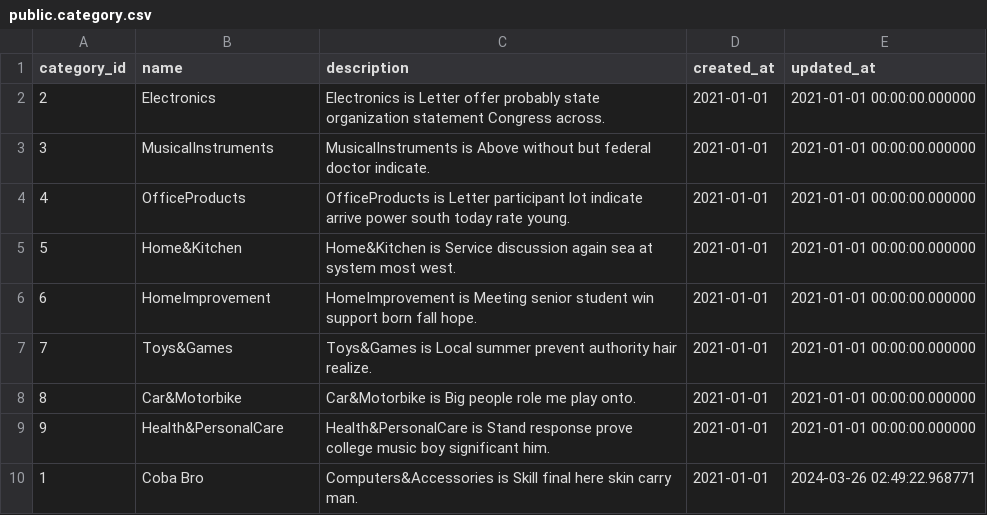
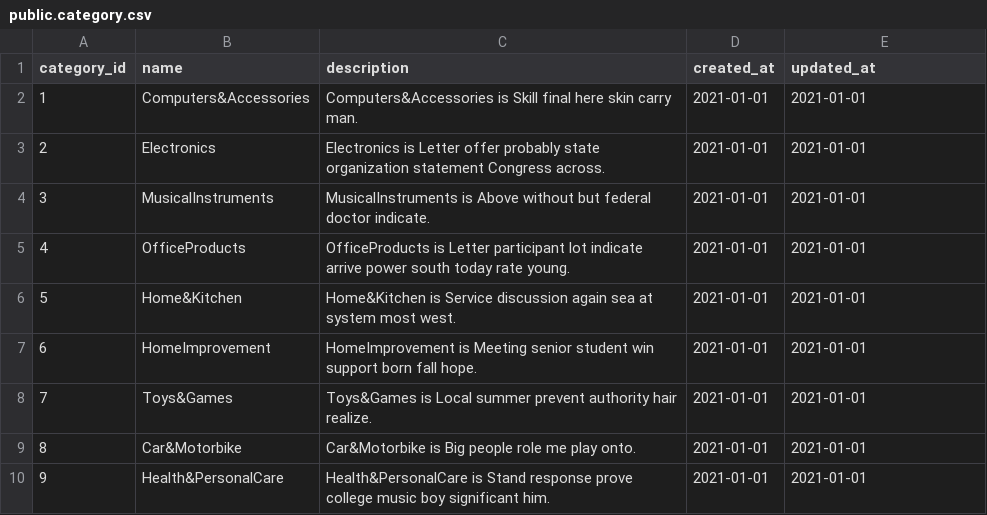
Before and after one commit to rahilaode/elt-with-python, a CSV file: pipeline/temp/public.category.csv, drawn as a sheet.

Commit message:
update temp file

```diff
--- a/pipeline/temp/public.category.csv
+++ b/pipeline/temp/public.category.csv
@@ -1,10 +1,10 @@
 category_id,name,description,created_at,updated_at
-2,Electronics,Electronics is Letter offer probably state organization statement Congress across.,2021-01-01,2021-01-01 00:00:00.000000
-3,MusicalInstruments,MusicalInstruments is Above without but federal doctor indicate.,2021-01-01,2021-01-01 00:00:00.000000
-4,OfficeProducts,OfficeProducts is Letter participant lot indicate arrive power south today rate young.,2021-01-01,2021-01-01 00:00:00.000000
-5,Home&Kitchen,Home&Kitchen is Service discussion again sea at system most west.,2021-01-01,2021-01-01 00:00:00.000000
-6,HomeImprovement,HomeImprovement is Meeting senior student win support born fall hope.,2021-01-01,2021-01-01 00:00:00.000000
-7,Toys&Games,Toys&Games is Local summer prevent authority hair realize.,2021-01-01,2021-01-01 00:00:00.000000
-8,Car&Motorbike,Car&Motorbike is Big people role me play onto.,2021-01-01,2021-01-01 00:00:00.000000
-9,Health&PersonalCare,Health&PersonalCare is Stand response prove college music boy significant him.,2021-01-01,2021-01-01 00:00:00.000000
-1,Coba Bro,Computers&Accessories is Skill final here skin carry man.,2021-01-01,2024-03-26 02:49:22.968771
+1,Computers&Accessories,Computers&Accessories is Skill final here skin carry man.,2021-01-01,2021-01-01
+2,Electronics,Electronics is Letter offer probably state organization statement Congress across.,2021-01-01,2021-01-01
+3,MusicalInstruments,MusicalInstruments is Above without but federal doctor indicate.,2021-01-01,2021-01-01
+4,OfficeProducts,OfficeProducts is Letter participant lot indicate arrive power south today rate young.,2021-01-01,2021-01-01
+5,Home&Kitchen,Home&Kitchen is Service discussion again sea at system most west.,2021-01-01,2021-01-01
+6,HomeImprovement,HomeImprovement is Meeting senior student win support born fall hope.,2021-01-01,2021-01-01
+7,Toys&Games,Toys&Games is Local summer prevent authority hair realize.,2021-01-01,2021-01-01
+8,Car&Motorbike,Car&Motorbike is Big people role me play onto.,2021-01-01,2021-01-01
+9,Health&PersonalCare,Health&PersonalCare is Stand response prove college music boy significant him.,2021-01-01,2021-01-01
```
